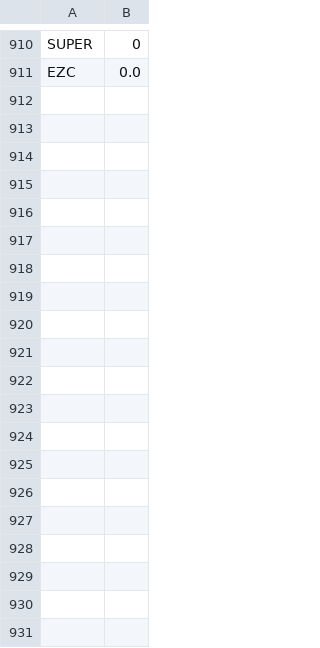
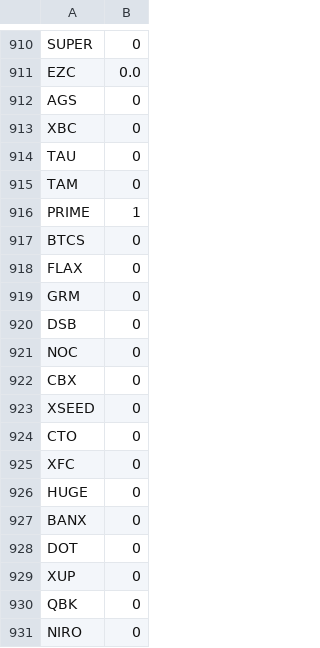
Before and after one commit to nikete/Comunity-Structure-Extremely-Speculative-Asset-Dynamics, a CSV file: data/nontrivial.csv, drawn as a sheet; only a part is shown, gaps mark what is left out; the diff covers the shown part only; the diff names each change by its address in the sheet, - before the commit and + after, or states it on an @@ line.

Commit message:
hope this is the final update

```diff
--- a/data/nontrivial.csv
+++ b/data/nontrivial.csv
+row 912: AGS | 0
+row 913: XBC | 0
+row 914: TAU | 0
+row 915: TAM | 0
+row 916: PRIME | 1
+row 917: BTCS | 0
+row 918: FLAX | 0
+row 919: GRM | 0
+row 920: DSB | 0
+row 921: NOC | 0
+row 922: CBX | 0
+row 923: XSEED | 0
+row 924: CTO | 0
+row 925: XFC | 0
+row 926: HUGE | 0
+row 927: BANX | 0
+row 928: DOT | 0
+row 929: XUP | 0
+row 930: QBK | 0
+row 931: NIRO | 0
```
Also changed, not shown: 73 added rows elsewhere in this file.
